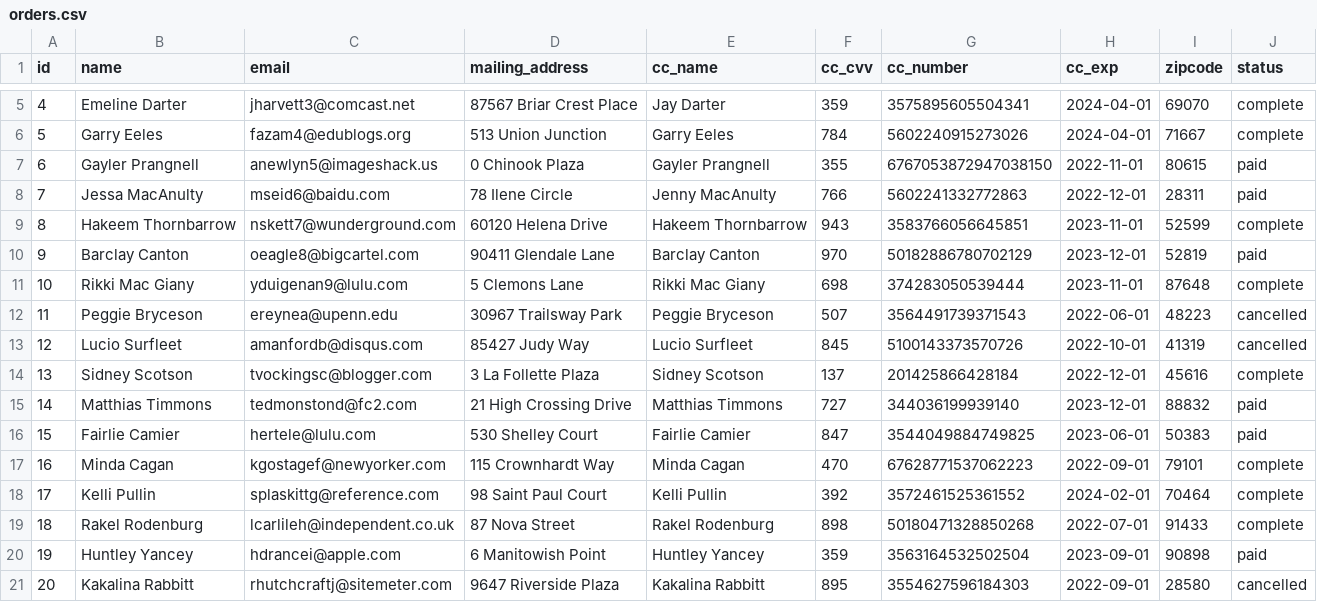
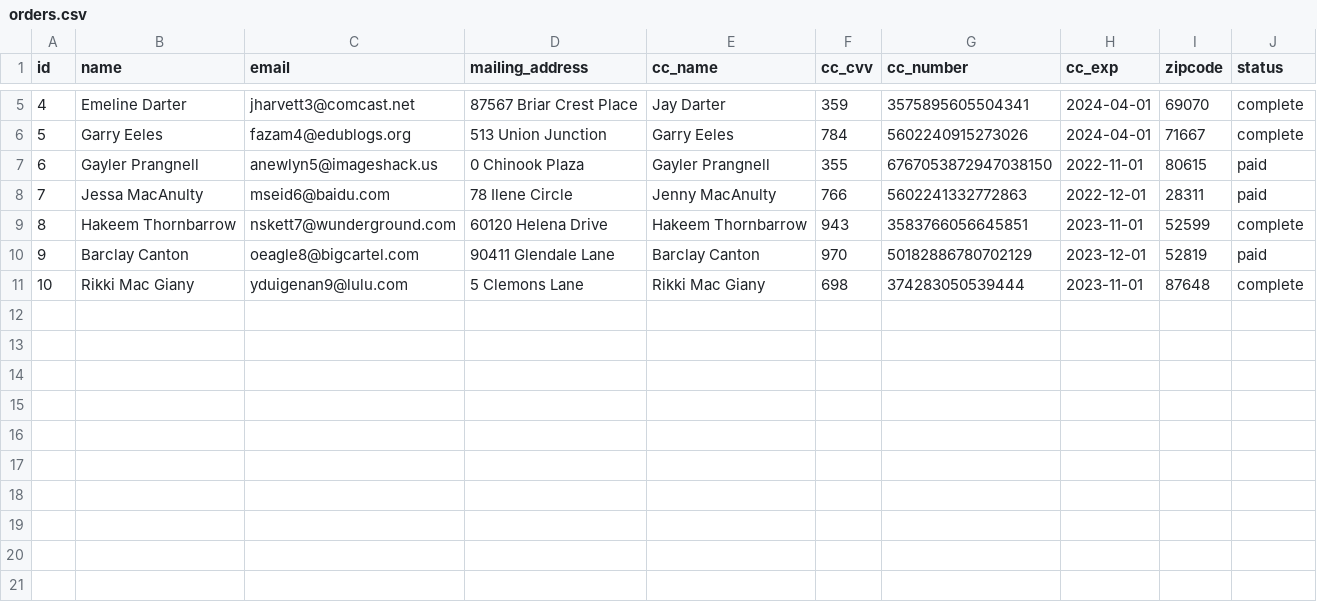
Before and after one commit to nerdyistrendy/betsy, a CSV file: db/orders.csv, drawn as a sheet; only a part is shown, gaps mark what is left out.

```diff
--- a/db/orders.csv
+++ b/db/orders.csv
@@ -11,11 +11 @@ id,name,email,mailing_address,cc_name,cc_cvv,cc_number,cc_exp,zipcode,status
 10,Rikki Mac Giany,yduigenan9@lulu.com,5 Clemons Lane,Rikki Mac Giany,698,374283050539444,2023-11-01,87648,complete
-11,Peggie Bryceson,ereynea@upenn.edu,30967 Trailsway Park,Peggie Bryceson,507,3564491739371543,2022-06-01,48223,cancelled
-12,Lucio Surfleet,amanfordb@disqus.com,85427 Judy Way,Lucio Surfleet,845,5100143373570726,2022-10-01,41319,cancelled
-13,Sidney Scotson,tvockingsc@blogger.com,3 La Follette Plaza,Sidney Scotson,137,201425866428184,2022-12-01,45616,complete
-14,Matthias Timmons,tedmonstond@fc2.com,21 High Crossing Drive,Matthias Timmons,727,344036199939140,2023-12-01,88832,paid
-15,Fairlie Camier,hertele@lulu.com,530 Shelley Court,Fairlie Camier,847,3544049884749825,2023-06-01,50383,paid
-16,Minda Cagan,kgostagef@newyorker.com,115 Crownhardt Way,Minda Cagan,470,67628771537062223,2022-09-01,79101,complete
-17,Kelli Pullin,splaskittg@reference.com,98 Saint Paul Court,Kelli Pullin,392,3572461525361552,2024-02-01,70464,complete
-18,Rakel Rodenburg,lcarlileh@independent.co.uk,87 Nova Street,Rakel Rodenburg,898,50180471328850268,2022-07-01,91433,complete
-19,Huntley Yancey,hdrancei@apple.com,6 Manitowish Point,Huntley Yancey,359,3563164532502504,2023-09-01,90898,paid
-20,Kakalina Rabbitt,rhutchcraftj@sitemeter.com,9647 Riverside Plaza,Kakalina Rabbitt,895,3554627596184303,2022-09-01,28580,cancelled
```
